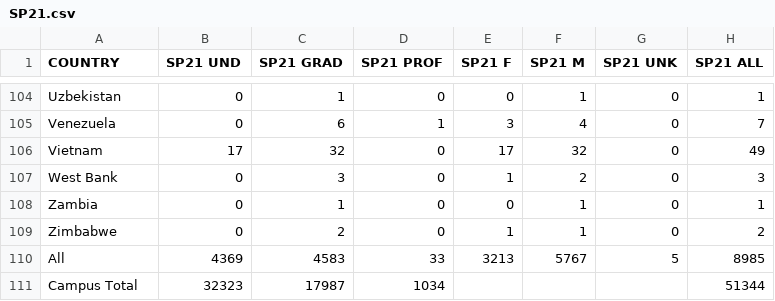
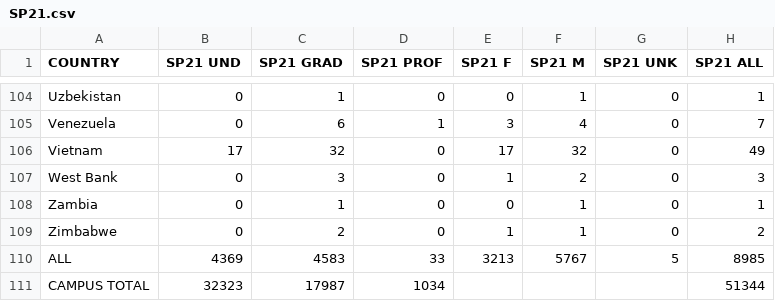
Before and after one commit to JiaweiPei/JOUR-460, a CSV file: SP21.csv, drawn as a sheet; only a part is shown, gaps mark what is left out.

```diff
--- a/SP21.csv
+++ b/SP21.csv
@@ -109,3 +109,3 @@ Zambia ,0,1,0,0,1,0,1
 Zimbabwe ,0,2,0,1,1,0,2
-All,4369,4583,33,3213,5767,5,8985
-Campus Total,32323,17987,1034,,,,51344
+ALL,4369,4583,33,3213,5767,5,8985
+CAMPUS TOTAL,32323,17987,1034,,,,51344
```
Also changed, not shown: FA19.csv, FA20.csv, 1 other file.
